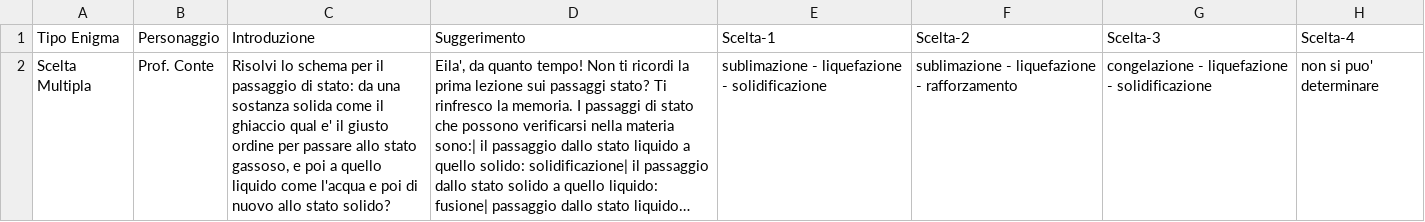
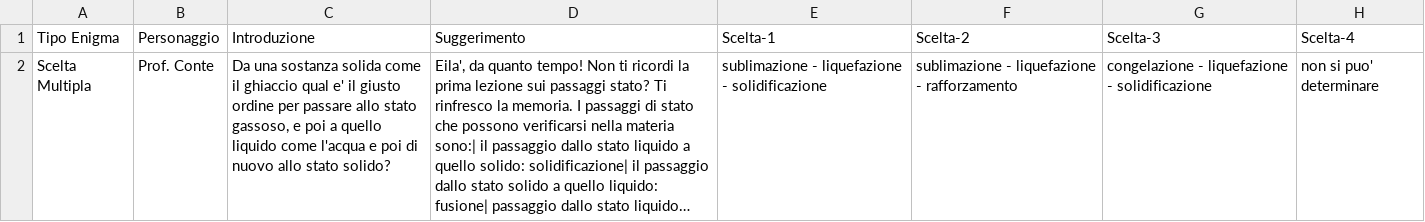
Before and after one commit to itisrivoira/TheLostKeys, a CSV file: MappaGioco/Tileset/Stanze/1-PianoTerra/Chimica/enigmi/EnigmiChimica.csv, drawn as a sheet; only a part is shown; long unchanged cells end in …; the diff names each change by its address in the sheet, - before the commit and + after, or states it on an @@ line.

Commit message:
Enigma Update: - Aggiunto Engima Chimica - Aggiunto spostamento stanze - Implementata animazione transizione stanze - Aggiunto Score e malus in base alla risposta dell'utente - Migliorato e ottimizzato il gioco - Migliorate collisioni
Working Progress:
- Suggerimenti Enigmi
- Altri enigmi delle altre stanze
- Il custode
- Interazione con oggetti all'interno delle varie aule

```diff
--- a/MappaGioco/Tileset/Stanze/1-PianoTerra/Chimica/enigmi/EnigmiChimica.csv
+++ b/MappaGioco/Tileset/Stanze/1-PianoTerra/Chimica/enigmi/EnigmiChimica.csv
-C2 (Introduzione): Risolvi lo schema per il passaggio di stato: da una sostanza…
+C2 (Introduzione): Da una sostanza…
```
Also changed, not shown: MappaGioco/Tileset/Stanze/1-PianoTerra/Chimica/csv/ProvaChimica_CollisioniStefano.csv, MappaGioco/Tileset/Stanze/1-PianoTerra/Fisica/csv/ProvaFisica_CollisioniStefano.csv, 12 other files.
